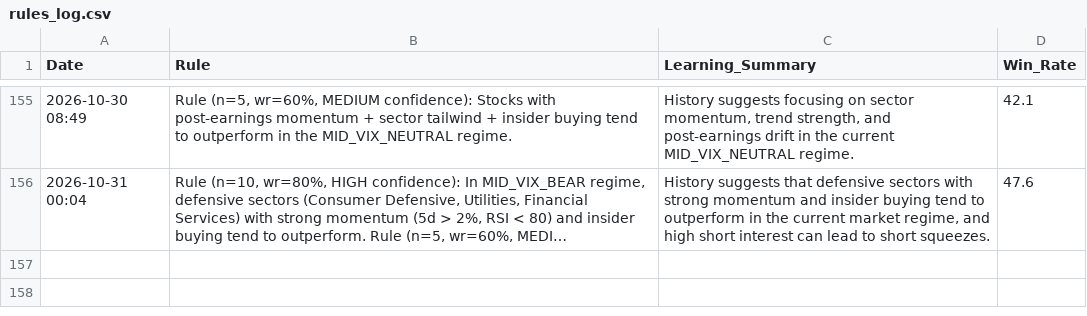
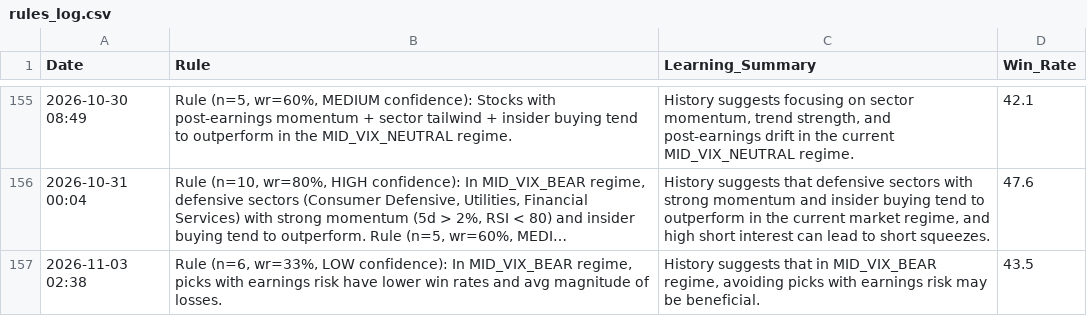
Before and after one commit to Vishvesh-Trivedi/LLM-Portfolio-Manager, a CSV file: StockScreener/rules_log.csv, drawn as a sheet; only a part is shown, gaps mark what is left out; long unchanged cells end in …; the diff names each change by its address in the sheet, - before the commit and + after, or states it on an @@ line.

```diff
--- a/StockScreener/rules_log.csv
+++ b/StockScreener/rules_log.csv
+row 157: 2026-11-03 02:38 | Rule (n=6, wr=33%, LOW confidence): In MID_VIX_BEAR regime, picks with earnings risk have lower win rates and avg magnitude of losses. | History suggests that in MID_VIX_BEAR regime, avoiding picks with earnings risk may be beneficial. | 43.5
```
Also changed, not shown: StockScreener/stock_picks.csv, StockScreener/watch_list.csv, 5 other files.
